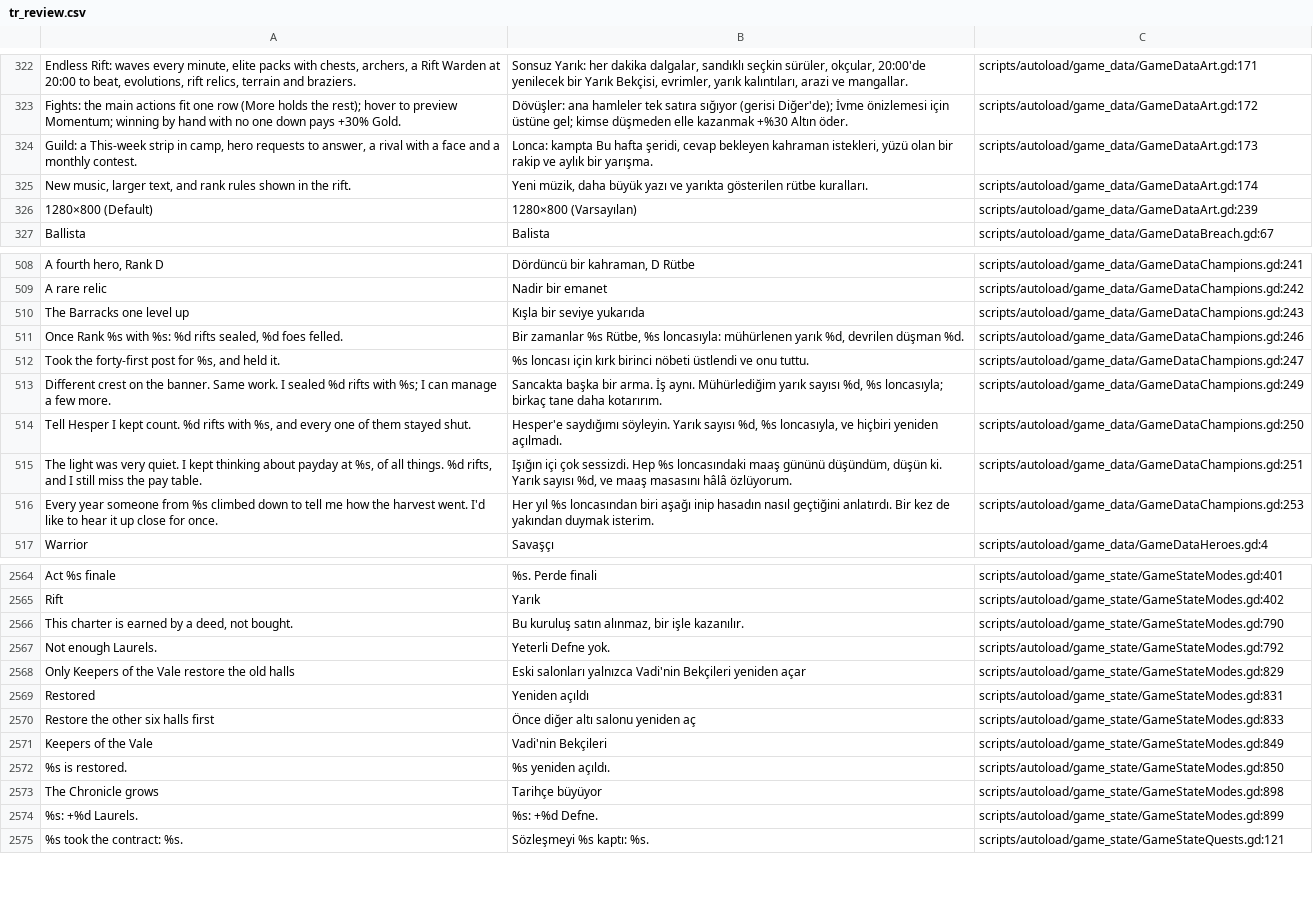
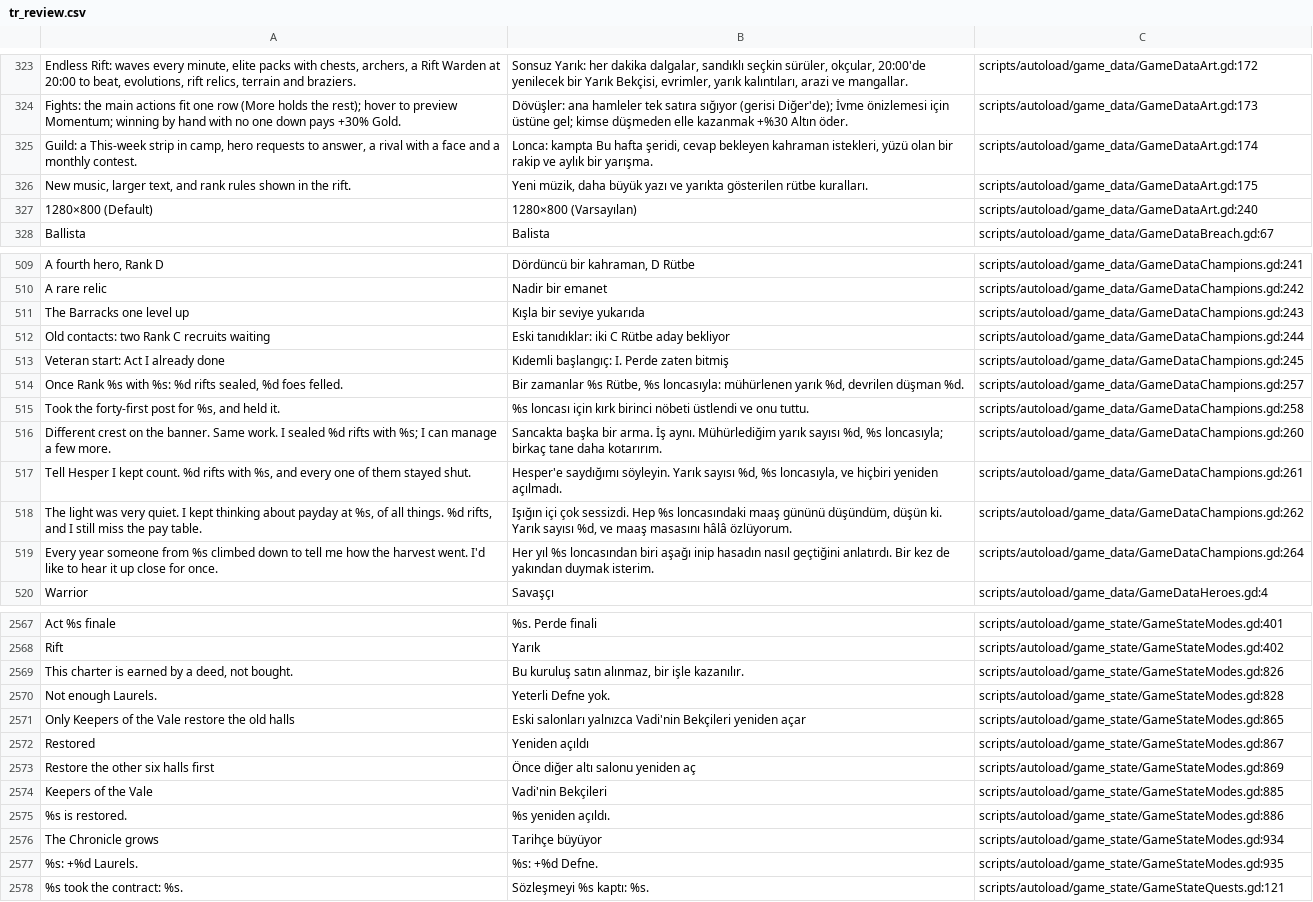
Before and after one commit to lexingel/godot-guilds-system, a CSV file: docs/translation/tr_review.csv, drawn as a sheet; only a part is shown, gaps mark what is left out; addresses are those after the commit; the diff covers the shown part only; the diff names each change by its address in the sheet, - before the commit and + after, or states it on an @@ line.

```diff
--- a/docs/translation/tr_review.csv
+++ b/docs/translation/tr_review.csv
-C323: scripts/autoload/game_data/GameDataArt.gd:171
+C323: scripts/autoload/game_data/GameDataArt.gd:172
-C324: scripts/autoload/game_data/GameDataArt.gd:172
+C324: scripts/autoload/game_data/GameDataArt.gd:173
-C325: scripts/autoload/game_data/GameDataArt.gd:173
+C325: scripts/autoload/game_data/GameDataArt.gd:174
-C326: scripts/autoload/game_data/GameDataArt.gd:174
+C326: scripts/autoload/game_data/GameDataArt.gd:175
-C327: scripts/autoload/game_data/GameDataArt.gd:239
+C327: scripts/autoload/game_data/GameDataArt.gd:240
+row 512: Old contacts: two Rank C recruits waiting | Eski tanıdıklar: iki C Rütbe aday bekliyor | scripts/autoload/game_data/GameDataChampions.gd:244
+row 513: Veteran start: Act I already done | Kıdemli başlangıç: I. Perde zaten bitmiş | scripts/autoload/game_data/GameDataChampions.gd:245
-C514: scripts/autoload/game_data/GameDataChampions.gd:246
+C514: scripts/autoload/game_data/GameDataChampions.gd:257
-C515: scripts/autoload/game_data/GameDataChampions.gd:247
+C515: scripts/autoload/game_data/GameDataChampions.gd:258
-C516: scripts/autoload/game_data/GameDataChampions.gd:249
+C516: scripts/autoload/game_data/GameDataChampions.gd:260
-C517: scripts/autoload/game_data/GameDataChampions.gd:250
+C517: scripts/autoload/game_data/GameDataChampions.gd:261
-C518: scripts/autoload/game_data/GameDataChampions.gd:251
+C518: scripts/autoload/game_data/GameDataChampions.gd:262
-C519: scripts/autoload/game_data/GameDataChampions.gd:253
+C519: scripts/autoload/game_data/GameDataChampions.gd:264
-C2569: scripts/autoload/game_state/GameStateModes.gd:790
+C2569: scripts/autoload/game_state/GameStateModes.gd:826
-C2570: scripts/autoload/game_state/GameStateModes.gd:792
+C2570: scripts/autoload/game_state/GameStateModes.gd:828
-C2571: scripts/autoload/game_state/GameStateModes.gd:829
+C2571: scripts/autoload/game_state/GameStateModes.gd:865
-C2572: scripts/autoload/game_state/GameStateModes.gd:831
+C2572: scripts/autoload/game_state/GameStateModes.gd:867
-C2573: scripts/autoload/game_state/GameStateModes.gd:833
+C2573: scripts/autoload/game_state/GameStateModes.gd:869
-C2574: scripts/autoload/game_state/GameStateModes.gd:849
+C2574: scripts/autoload/game_state/GameStateModes.gd:885
-C2575: scripts/autoload/game_state/GameStateModes.gd:850
+C2575: scripts/autoload/game_state/GameStateModes.gd:886
-C2576: scripts/autoload/game_state/GameStateModes.gd:898
+C2576: scripts/autoload/game_state/GameStateModes.gd:934
-C2577: scripts/autoload/game_state/GameStateModes.gd:899
+C2577: scripts/autoload/game_state/GameStateModes.gd:935
```
Also changed, not shown: 1 added row and 55 edited cells elsewhere in this file, 8 other files.
